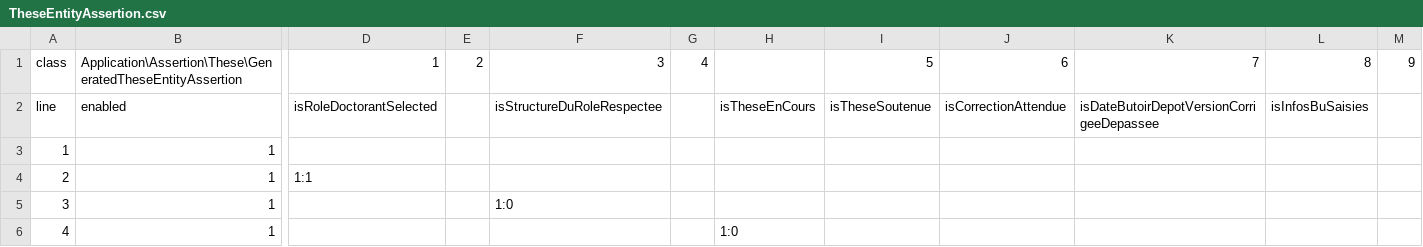
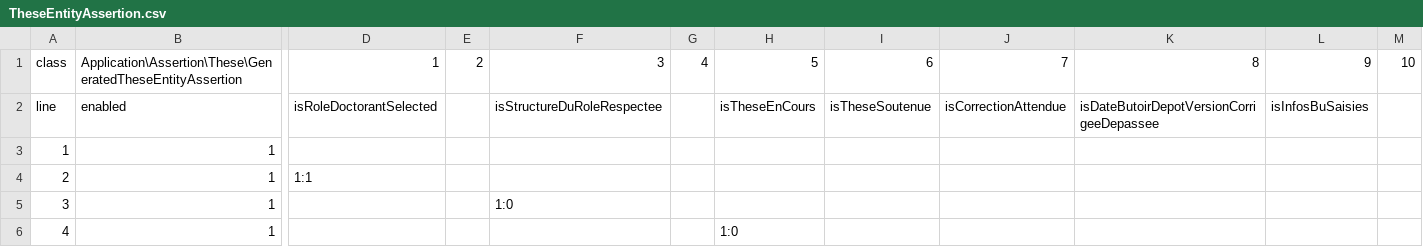
Before and after one commit to EsupPortail/esup-sygal, a CSV file: data/assertions/TheseEntityAssertion.csv, drawn as a sheet; only a part is shown, gaps mark what is left out; removed rows and columns are numbered as before the commit, all else as after; rows hold the shown columns only; the diff covers the shown part only; the diff names each change by its address in the sheet, - before the commit and + after, or states it on an @@ line.

```diff
--- a/data/assertions/TheseEntityAssertion.csv
+++ b/data/assertions/TheseEntityAssertion.csv
-row 1: class | Application\Assertion\These\GeneratedTheseEntityAssertion | 1 | 2 | 3 | 4 |  | 5 | 6 | 7 | 8 | 9
+row 1: class | Application\Assertion\These\GeneratedTheseEntityAssertion | 1 | 2 | 3 | 4 | 5 | 6 | 7 | 8 | 9 | 10
```
Also changed, not shown: 2 added rows, 1 removed row and 70 edited cells elsewhere in this file, 24 other files.
